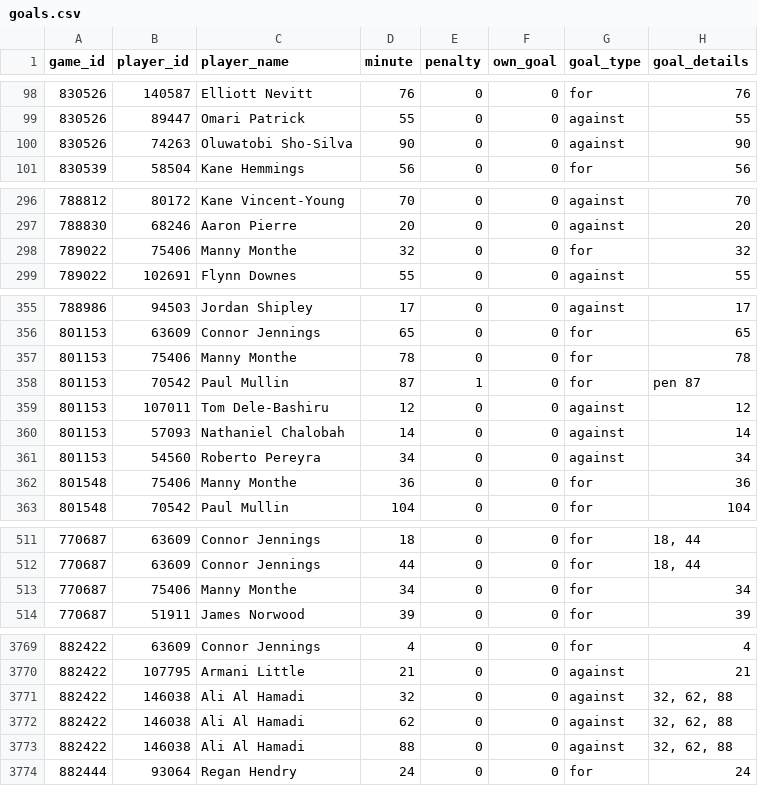
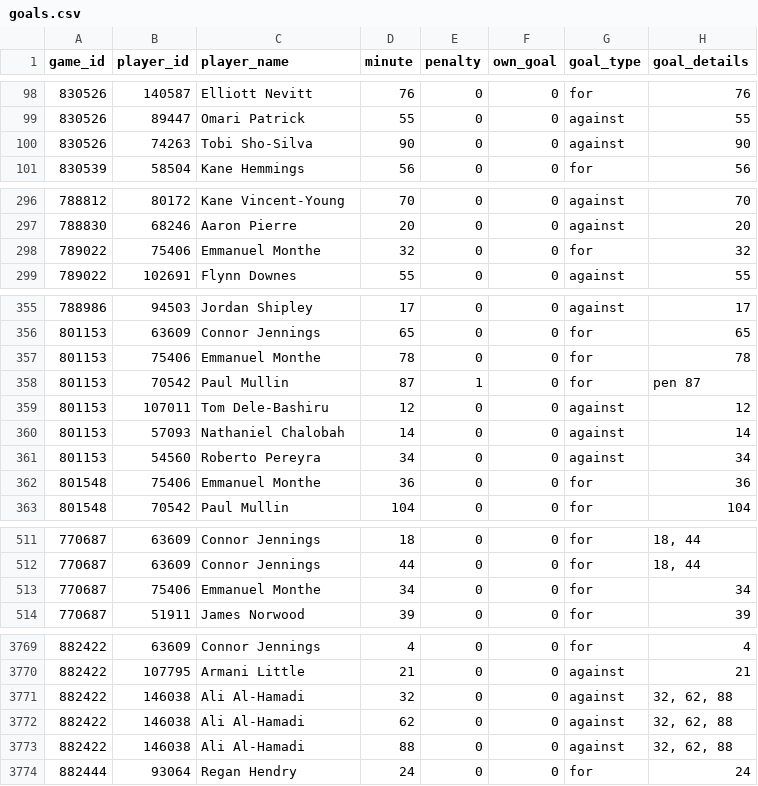
Before and after one commit to petebrown/scrape-goals, a CSV file: data/goals.csv, drawn as a sheet; only a part is shown, gaps mark what is left out; the diff covers the shown part only.

```diff
--- a/data/goals.csv
+++ b/data/goals.csv
@@ -99,3 +99,3 @@ game_id,player_id,player_name,minute,penalty,own_goal,goal_type,goal_details
 830526,89447,Omari Patrick,55,0,0,against,55
-830526,74263,Oluwatobi Sho-Silva,90,0,0,against,90
+830526,74263,Tobi Sho-Silva,90,0,0,against,90
 830539,58504,Kane Hemmings,56,0,0,for,56
@@ -297,3 +297,3 @@ game_id,player_id,player_name,minute,penalty,own_goal,goal_type,goal_details
 788830,68246,Aaron Pierre,20,0,0,against,20
-789022,75406,Manny Monthe,32,0,0,for,32
+789022,75406,Emmanuel Monthe,32,0,0,for,32
 789022,102691,Flynn Downes,55,0,0,against,55
@@ -356,3 +356,3 @@ game_id,player_id,player_name,minute,penalty,own_goal,goal_type,goal_details
 801153,63609,Connor Jennings,65,0,0,for,65
-801153,75406,Manny Monthe,78,0,0,for,78
+801153,75406,Emmanuel Monthe,78,0,0,for,78
 801153,70542,Paul Mullin,87,1,0,for,pen 87
@@ -361,3 +361,3 @@ game_id,player_id,player_name,minute,penalty,own_goal,goal_type,goal_details
 801153,54560,Roberto Pereyra,34,0,0,against,34
-801548,75406,Manny Monthe,36,0,0,for,36
+801548,75406,Emmanuel Monthe,36,0,0,for,36
 801548,70542,Paul Mullin,104,0,0,for,104
@@ -512,3 +512,3 @@ game_id,player_id,player_name,minute,penalty,own_goal,goal_type,goal_details
 770687,63609,Connor Jennings,44,0,0,for,"18, 44"
-770687,75406,Manny Monthe,34,0,0,for,34
+770687,75406,Emmanuel Monthe,34,0,0,for,34
 770687,51911,James Norwood,39,0,0,for,39
@@ -3770,5 +3770,5 @@ game_id,player_id,player_name,minute,penalty,own_goal,goal_type,goal_details
 882422,107795,Armani Little,21,0,0,against,21
-882422,146038,Ali Al Hamadi,32,0,0,against,"32, 62, 88"
-882422,146038,Ali Al Hamadi,62,0,0,against,"32, 62, 88"
-882422,146038,Ali Al Hamadi,88,0,0,against,"32, 62, 88"
+882422,146038,Ali Al-Hamadi,32,0,0,against,"32, 62, 88"
+882422,146038,Ali Al-Hamadi,62,0,0,against,"32, 62, 88"
+882422,146038,Ali Al-Hamadi,88,0,0,against,"32, 62, 88"
 882444,93064,Regan Hendry,24,0,0,for,24
```
Also changed, not shown: 2 edited cells elsewhere in this file.
